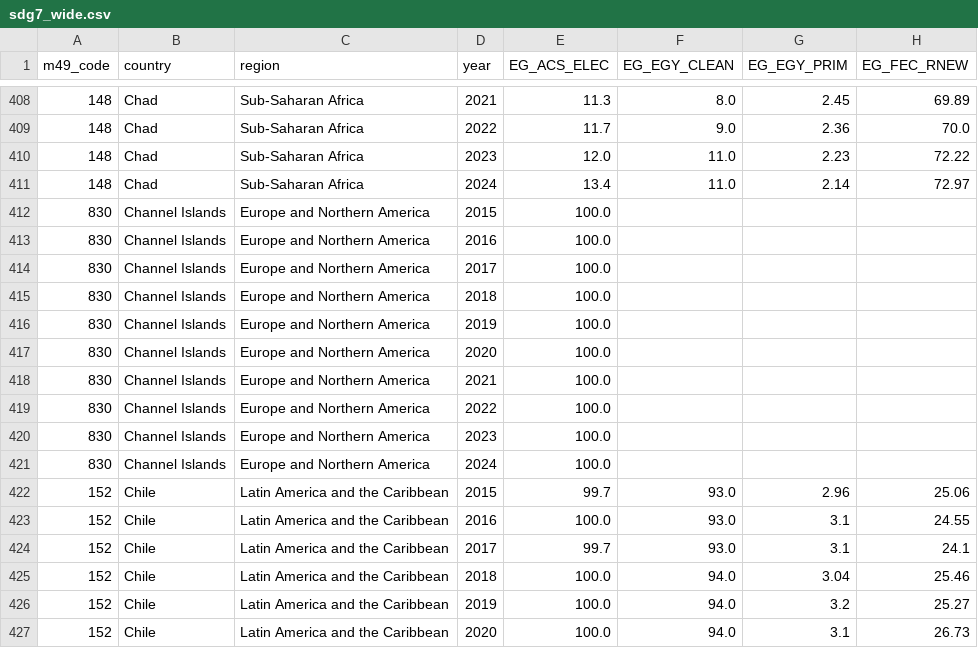
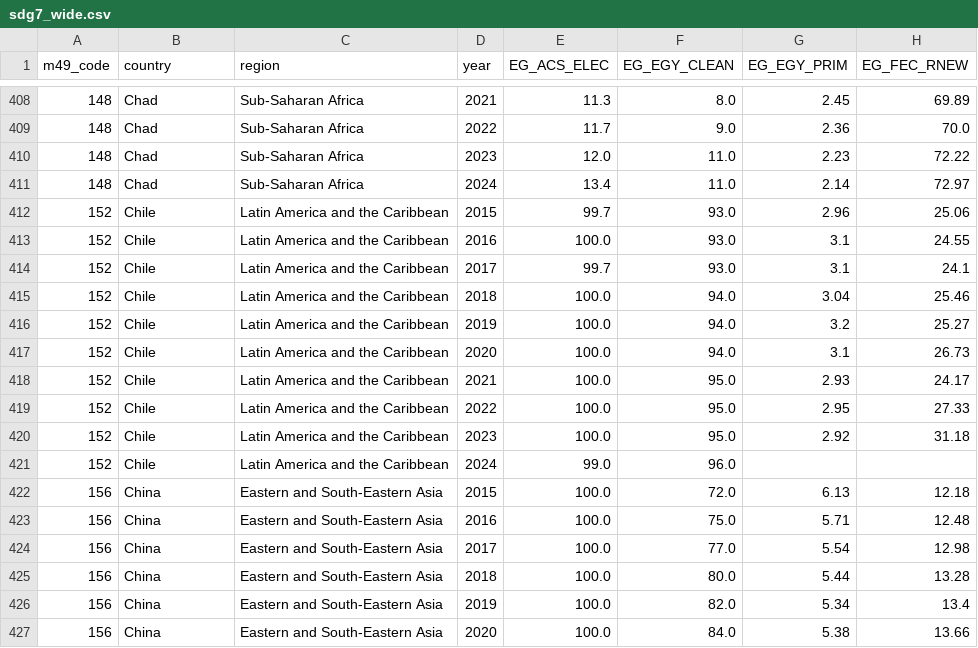
Before and after one commit to suyogshresthaa/iss-data-analytics, a CSV file: cycle1-sdg7/data/processed/sdg7_wide.csv, drawn as a sheet; only a part is shown, gaps mark what is left out; the shorter side is filled out with more unchanged rows.

Commit message:
modified processed data after country/aggregate classification fix

```diff
--- a/cycle1-sdg7/data/processed/sdg7_wide.csv
+++ b/cycle1-sdg7/data/processed/sdg7_wide.csv
@@ -411,12 +411,2 @@ m49_code,country,region,year,EG_ACS_ELEC,EG_EGY_CLEAN,EG_EGY_PRIM,EG_FEC_RNEW
 148,Chad,Sub-Saharan Africa,2024,13.4,11.0,2.14,72.97
-830,Channel Islands,Europe and Northern America,2015,100.0,,,
-830,Channel Islands,Europe and Northern America,2016,100.0,,,
-830,Channel Islands,Europe and Northern America,2017,100.0,,,
-830,Channel Islands,Europe and Northern America,2018,100.0,,,
-830,Channel Islands,Europe and Northern America,2019,100.0,,,
-830,Channel Islands,Europe and Northern America,2020,100.0,,,
-830,Channel Islands,Europe and Northern America,2021,100.0,,,
-830,Channel Islands,Europe and Northern America,2022,100.0,,,
-830,Channel Islands,Europe and Northern America,2023,100.0,,,
-830,Channel Islands,Europe and Northern America,2024,100.0,,,
 152,Chile,Latin America and the Caribbean,2015,99.7,93.0,2.96,25.06
```
Also changed, not shown: 1 other file.
